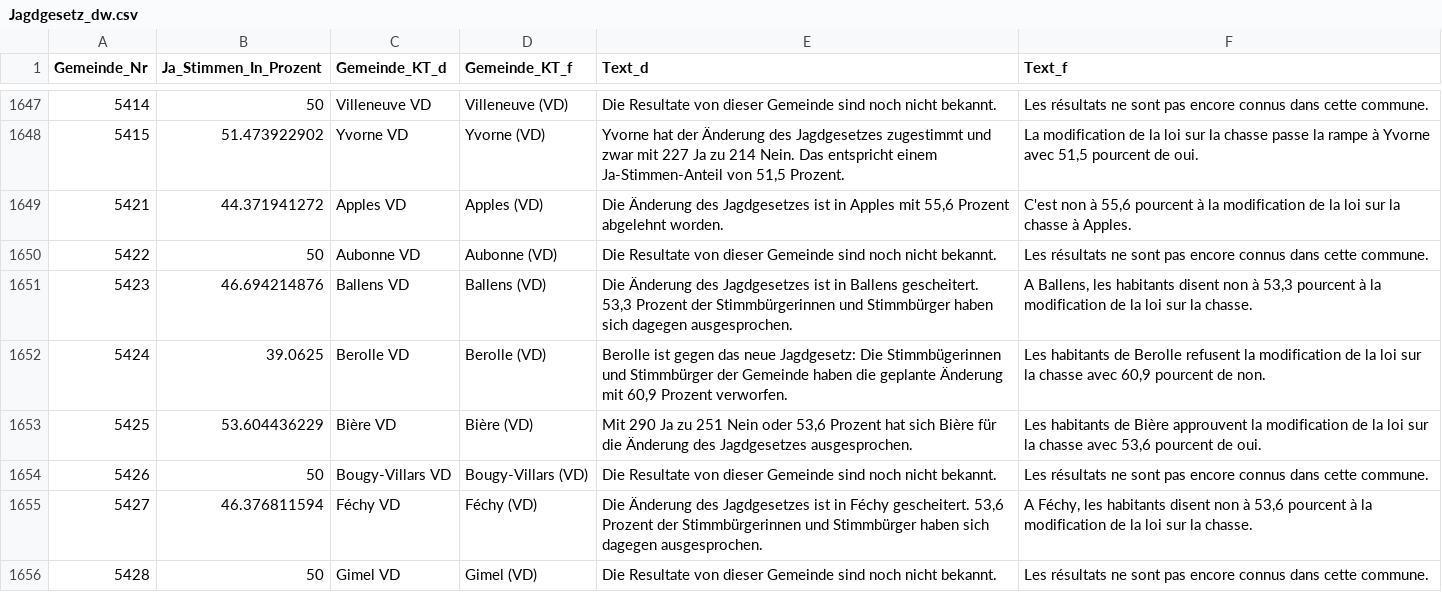
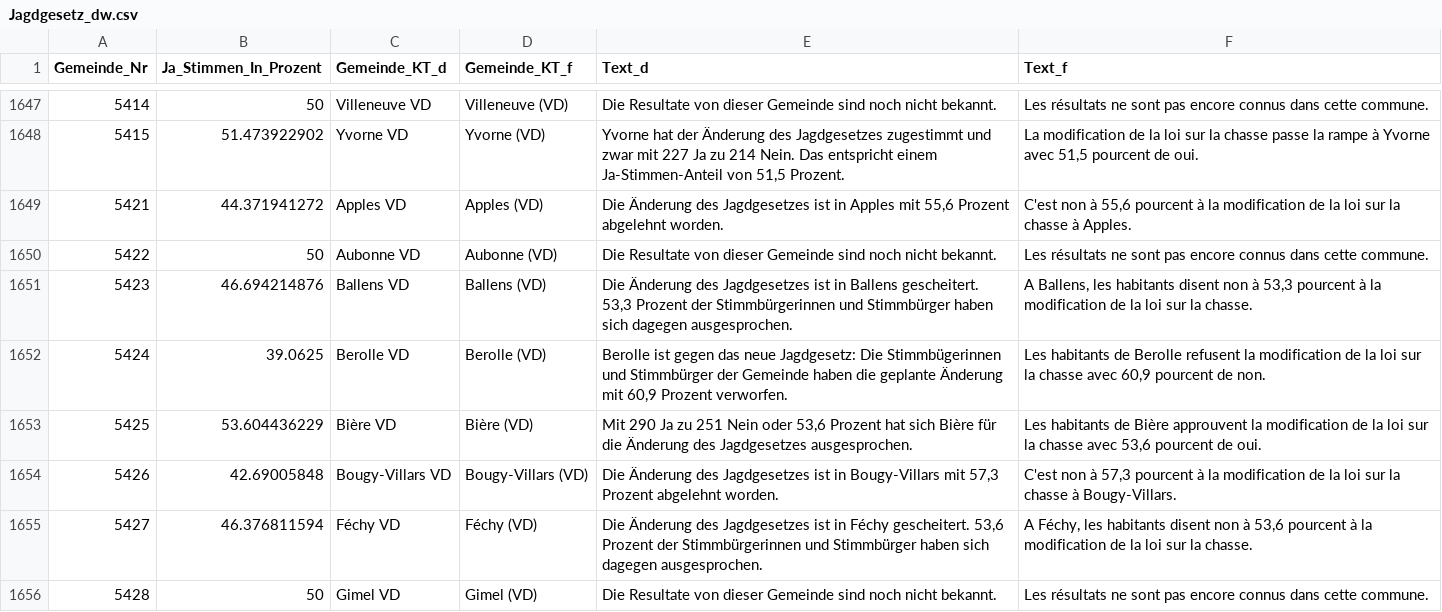
Before and after one commit to awp-finanznachrichten/lena, a CSV file: Output/Jagdgesetz_dw.csv, drawn as a sheet; only a part is shown, gaps mark what is left out; the diff covers the shown part only.

```diff
--- a/Output/Jagdgesetz_dw.csv
+++ b/Output/Jagdgesetz_dw.csv
@@ -1653,3 +1653,3 @@
 5425,53.604436229,"Bière VD","Bière (VD)","Mit 290 Ja zu 251 Nein oder 53,6 Prozent hat sich Bière für die Änderung des Jagdgesetzes ausgesprochen.","Les habitants de Bière approuvent la modification de la loi sur la chasse avec 53,6 pourcent de oui."
-5426,50,"Bougy-Villars VD","Bougy-Villars (VD)","Die Resultate von dieser Gemeinde sind noch nicht bekannt.","Les résultats ne sont pas encore connus dans cette commune."
+5426,42.69005848,"Bougy-Villars VD","Bougy-Villars (VD)","Die Änderung des Jagdgesetzes ist in Bougy-Villars mit 57,3 Prozent abgelehnt worden.","C'est non à 57,3 pourcent à la modification de la loi sur la chasse à Bougy-Villars."
 5427,46.376811594,"Féchy VD","Féchy (VD)","Die Änderung des Jagdgesetzes ist in Féchy gescheitert. 53,6 Prozent der Stimmbürgerinnen und Stimmbürger haben sich dagegen ausgesprochen.","A Féchy, les habitants disent non à 53,6 pourcent à la modification de la loi sur la chasse."
```
Also changed, not shown: 165 edited cells elsewhere in this file, 4 other files.
